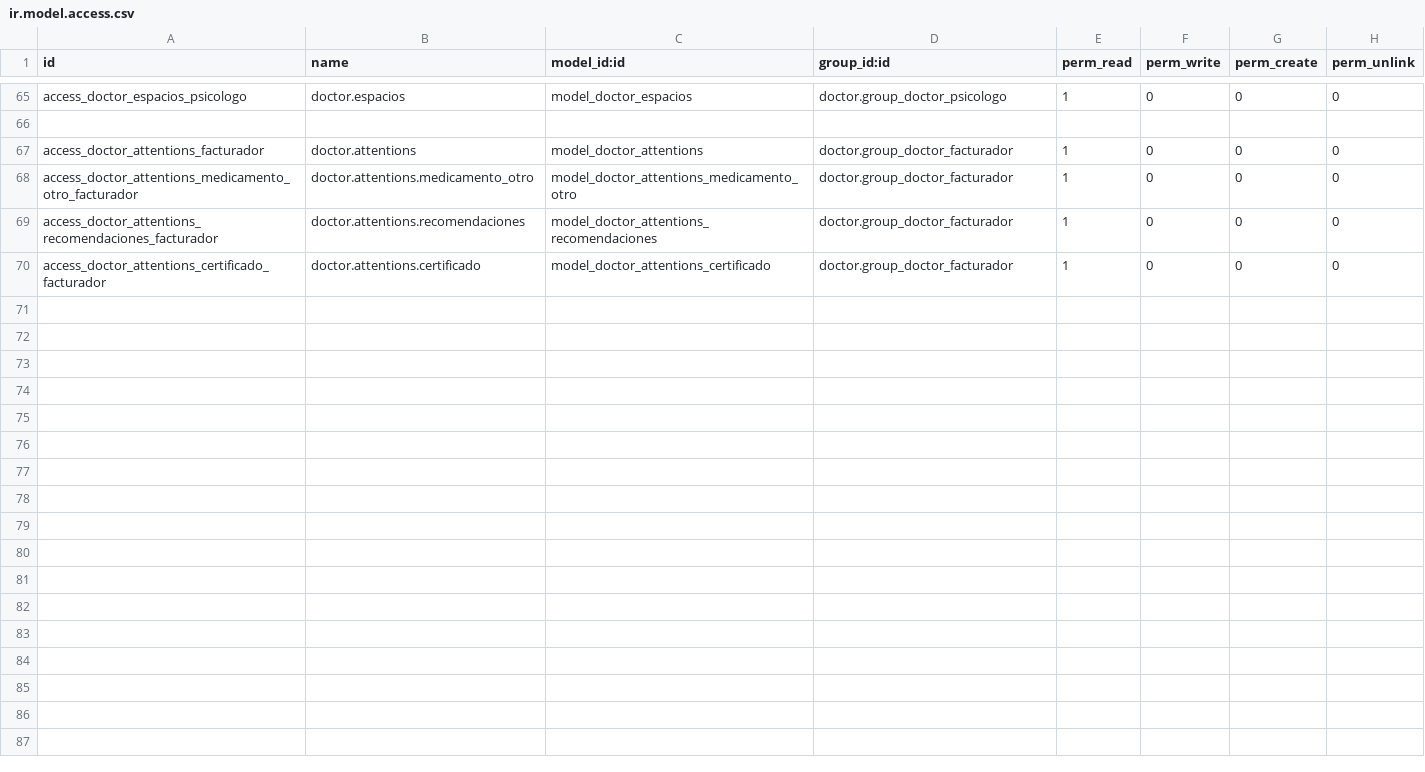
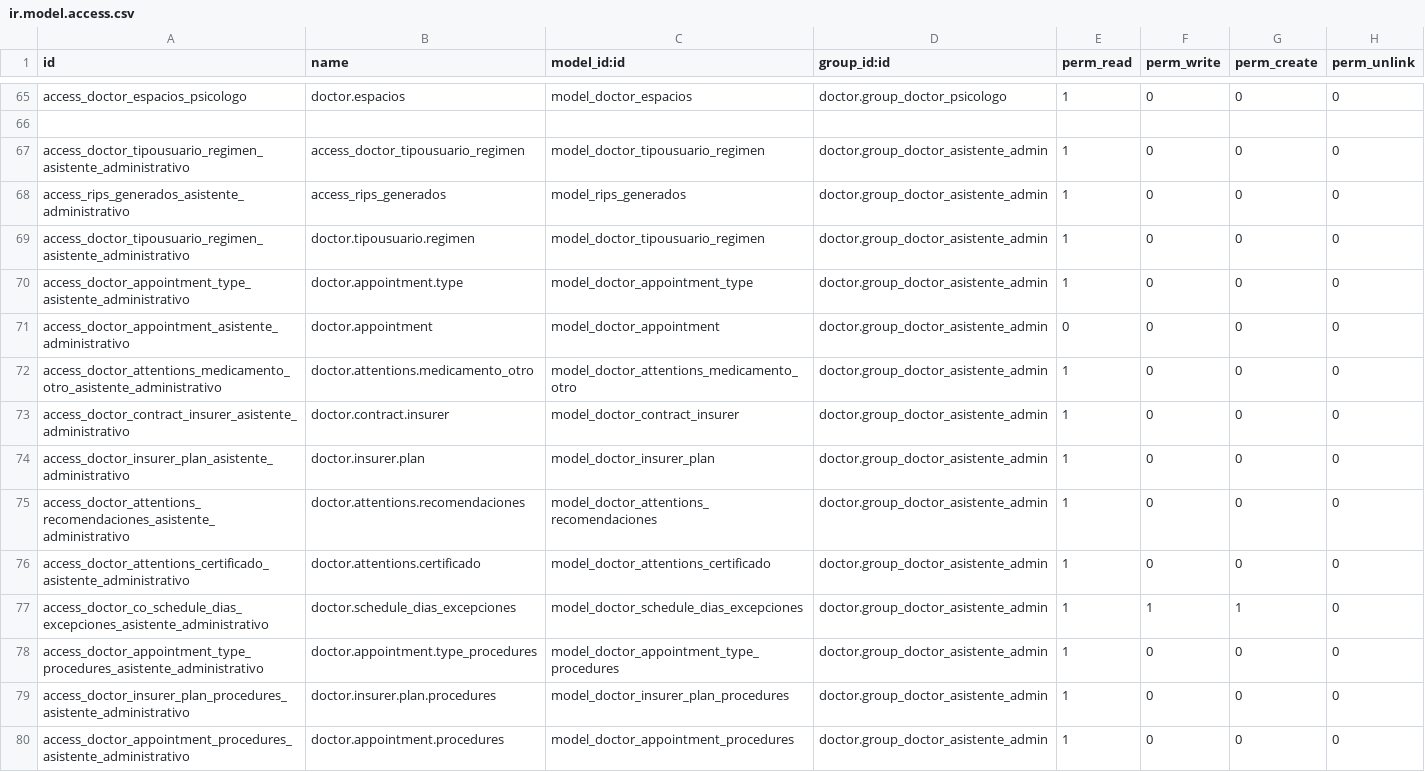
Before and after one commit to hivam/l10n_co_doctor, a CSV file: security/ir.model.access.csv, drawn as a sheet; only a part is shown, gaps mark what is left out; the diff covers the shown part only.

```diff
--- a/security/ir.model.access.csv
+++ b/security/ir.model.access.csv
@@ -66,5 +66,15 @@ access_doctor_espacios_psicologo,doctor.espacios,model_doctor_espacios,doctor.gr
 
-access_doctor_attentions_facturador,doctor.attentions,model_doctor_attentions,doctor.group_doctor_facturador,1,0,0,0
-access_doctor_attentions_medicamento_otro_facturador,doctor.attentions.medicamento_otro,model_doctor_attentions_medicamento_otro,doctor.group_doctor_facturador,1,0,0,0
-access_doctor_attentions_recomendaciones_facturador,doctor.attentions.recomendaciones,model_doctor_attentions_recomendaciones,doctor.group_doctor_facturador,1,0,0,0
-access_doctor_attentions_certificado_facturador,doctor.attentions.certificado,model_doctor_attentions_certificado,doctor.group_doctor_facturador,1,0,0,0
+access_doctor_tipousuario_regimen_asistente_administrativo,access_doctor_tipousuario_regimen,model_doctor_tipousuario_regimen,doctor.group_doctor_asistente_admin,1,0,0,0
+access_rips_generados_asistente_administrativo,access_rips_generados,model_rips_generados,doctor.group_doctor_asistente_admin,1,0,0,0
+access_doctor_tipousuario_regimen_asistente_administrativo,doctor.tipousuario.regimen,model_doctor_tipousuario_regimen,doctor.group_doctor_asistente_admin,1,0,0,0
+access_doctor_appointment_type_asistente_administrativo,doctor.appointment.type,model_doctor_appointment_type,doctor.group_doctor_asistente_admin,1,0,0,0
+access_doctor_appointment_asistente_administrativo,doctor.appointment,model_doctor_appointment,doctor.group_doctor_asistente_admin,0,0,0,0
+access_doctor_attentions_medicamento_otro_asistente_administrativo,doctor.attentions.medicamento_otro,model_doctor_attentions_medicamento_otro,doctor.group_doctor_asistente_admin,1,0,0,0
+access_doctor_contract_insurer_asistente_administrativo,doctor.contract.insurer,model_doctor_contract_insurer,doctor.group_doctor_asistente_admin,1,0,0,0
+access_doctor_insurer_plan_asistente_administrativo,doctor.insurer.plan,model_doctor_insurer_plan,doctor.group_doctor_asistente_admin,1,0,0,0
+access_doctor_attentions_recomendaciones_asistente_administrativo,doctor.attentions.recomendaciones,model_doctor_attentions_recomendaciones,doctor.group_doctor_asistente_admin,1,0,0,0
+access_doctor_attentions_certificado_asistente_administrativo,doctor.attentions.certificado,model_doctor_attentions_certificado,doctor.group_doctor_asistente_admin,1,0,0,0
+access_doctor_co_schedule_dias_excepciones_asistente_administrativo,doctor.schedule_dias_excepciones,model_doctor_schedule_dias_excepciones,doctor.group_doctor_asistente_admin,1,1,1,0
+access_doctor_appointment_type_procedures_asistente_administrativo,doctor.appointment.type_procedures,model_doctor_appointment_type_procedures,doctor.group_doctor_asistente_admin,1,0,0,0
+access_doctor_insurer_plan_procedures_asistente_administrativo,doctor.insurer.plan.procedures,model_doctor_insurer_plan_procedures,doctor.group_doctor_asistente_admin,1,0,0,0
+access_doctor_appointment_procedures_asistente_administrativo,doctor.appointment.procedures,model_doctor_appointment_procedures,doctor.group_doctor_asistente_admin,1,0,0,0
```
Also changed, not shown: 13 added rows elsewhere in this file, 1 other file.
